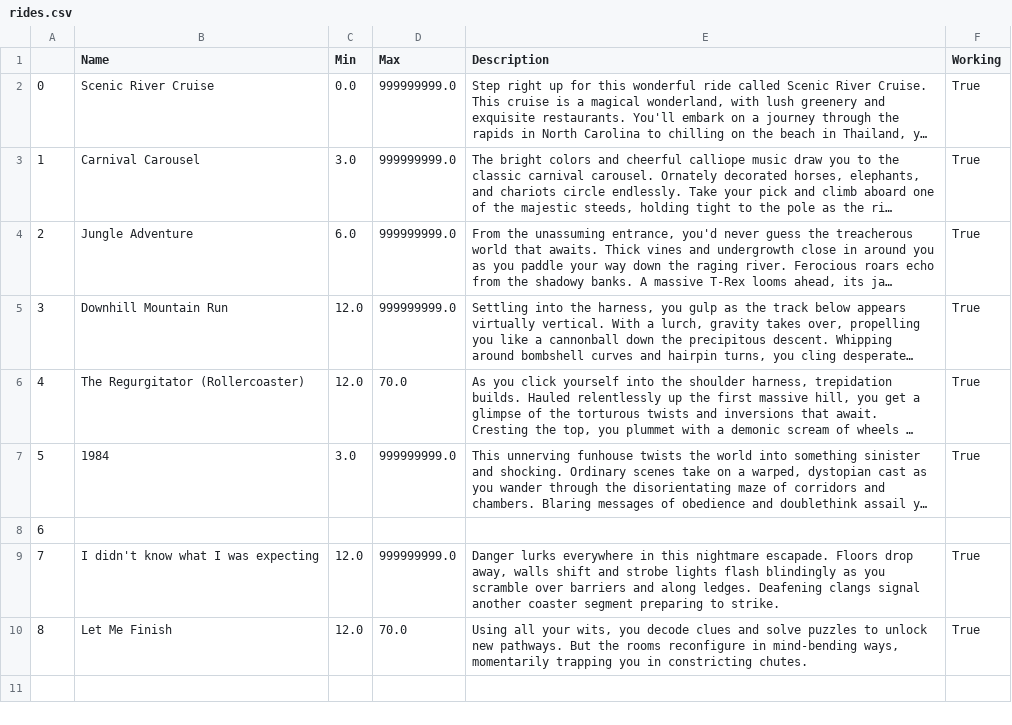
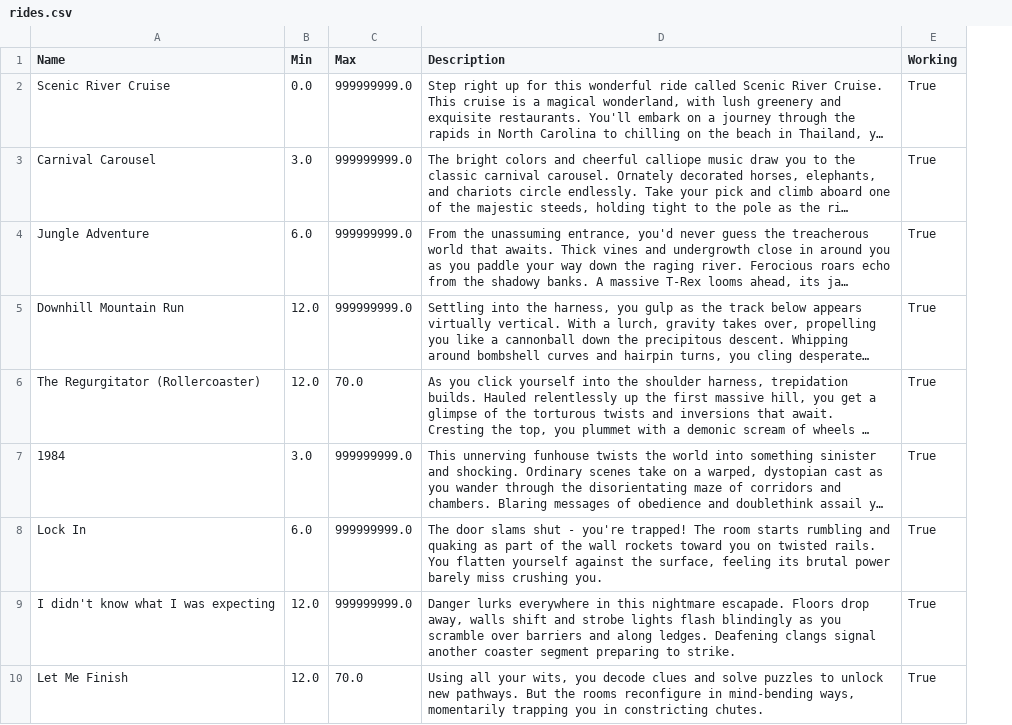
Before and after one commit to asdcf35/classwork, a CSV file: rides.csv, drawn as a sheet; long unchanged cells end in …; removed rows and columns are numbered as before the commit, all else as after; the diff names each change by its address in the sheet, - before the commit and + after, or states it on an @@ line.

```diff
--- a/rides.csv
+++ b/rides.csv
-column A, rows 2-10: 0 | 1 | 2 | 3 | 4 | 5 | 6 | 7 | 8
-A8 (Name): (empty)
+A8 (Name): Lock In
-B8 (Min): (empty)
+B8 (Min): 6.0
-C8 (Max): (empty)
+C8 (Max): 999999999.0
-D8 (Description): (empty)
+D8 (Description): The door slams shut - you're trapped! The room starts rumbling and quaking as part of the wall rockets toward you on twisted rails. You flatten yourself against the surface, feeling its brutal power barely miss crushing you.
-E8 (Working): (empty)
+E8 (Working): True
```
Also changed, not shown: 2 other files.
